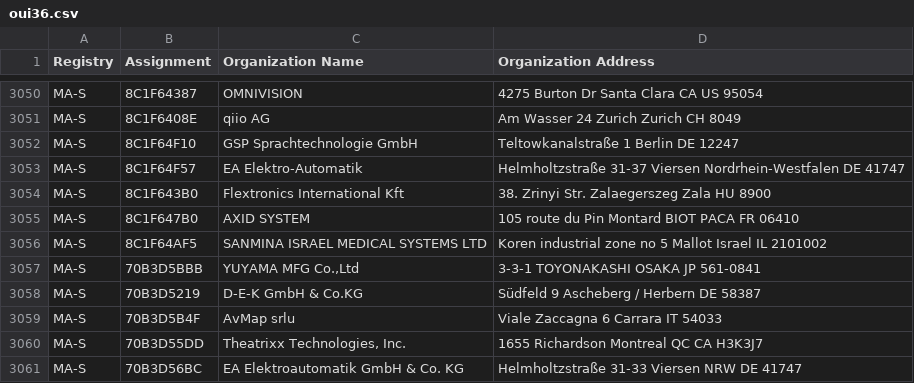
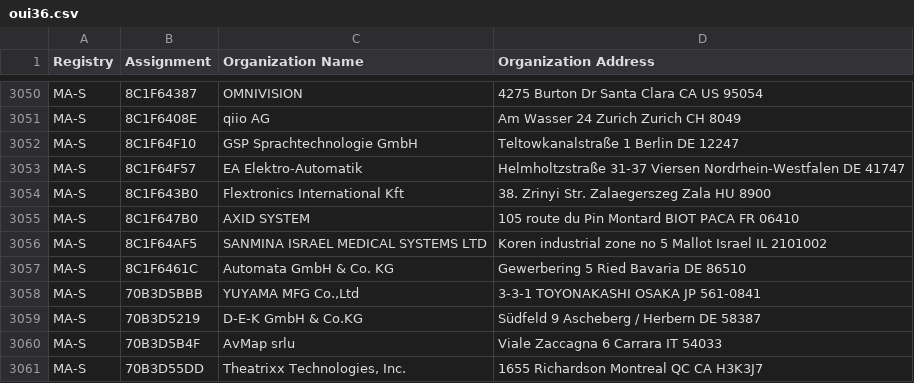
Before and after one commit to 955a0/MACAddress, a CSV file: oui36.csv, drawn as a sheet; only a part is shown, gaps mark what is left out; the shorter side is filled out with more unchanged rows.

```diff
--- a/oui36.csv
+++ b/oui36.csv
@@ -3070,2 +3070,3 @@ MA-S,8C1F647B0,AXID SYSTEM,105 route du Pin Montard BIOT PACA FR 06410
 MA-S,8C1F64AF5,SANMINA ISRAEL MEDICAL SYSTEMS LTD,Koren industrial zone no 5 Mallot Israel IL 2101002
+MA-S,8C1F6461C,Automata GmbH & Co. KG,Gewerbering 5 Ried Bavaria DE 86510
 MA-S,70B3D5BBB,"YUYAMA MFG Co.,Ltd",3-3-1 TOYONAKASHI OSAKA JP 561-0841
```
Also changed, not shown: mam.csv, 1 other file.
